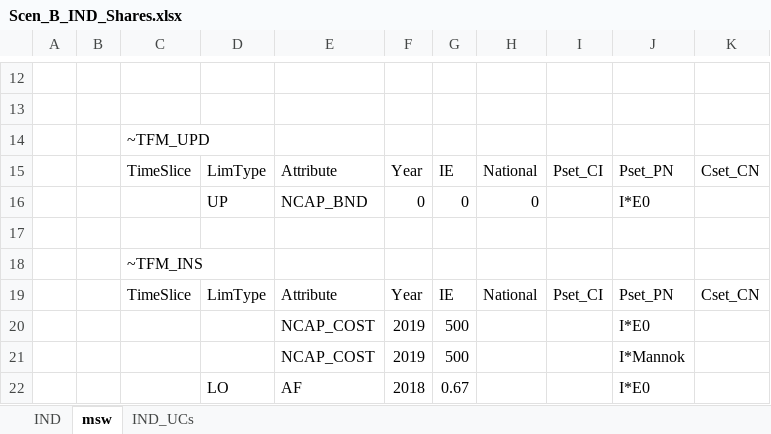
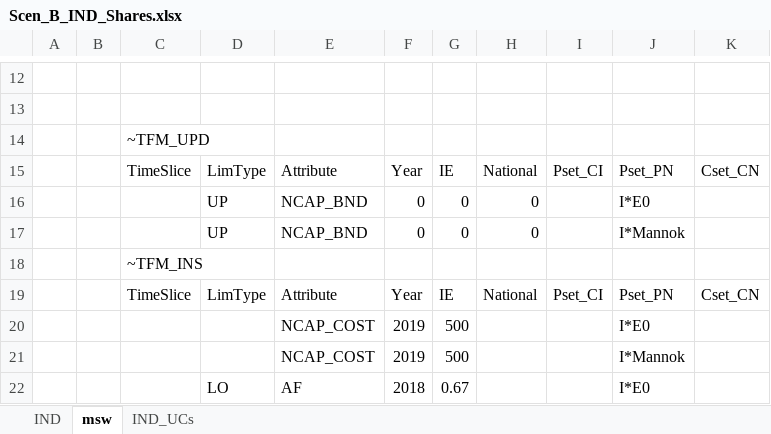
Before and after one commit to eabhamartyn-debug/times-ireland-model, an Excel workbook: SuppXLS/Scen_B_IND_Shares.xlsx, sheet msw, drawn as a sheet; only a part is shown, gaps mark what is left out; values as stored, in another font and other column widths than the file's, no borders; the diff names each change by its address in the sheet, - before the commit and + after, or states it on an @@ line.

Commit message:
NCAP BND for Mannok set to zero

```diff
--- a/SuppXLS/Scen_B_IND_Shares.xlsx (sheet msw)
+++ b/SuppXLS/Scen_B_IND_Shares.xlsx (sheet msw)
-row 17: (empty)
+row 17:  |  |  | UP | NCAP_BND | 0 | 0 | 0 |  | I*Mannok
```
